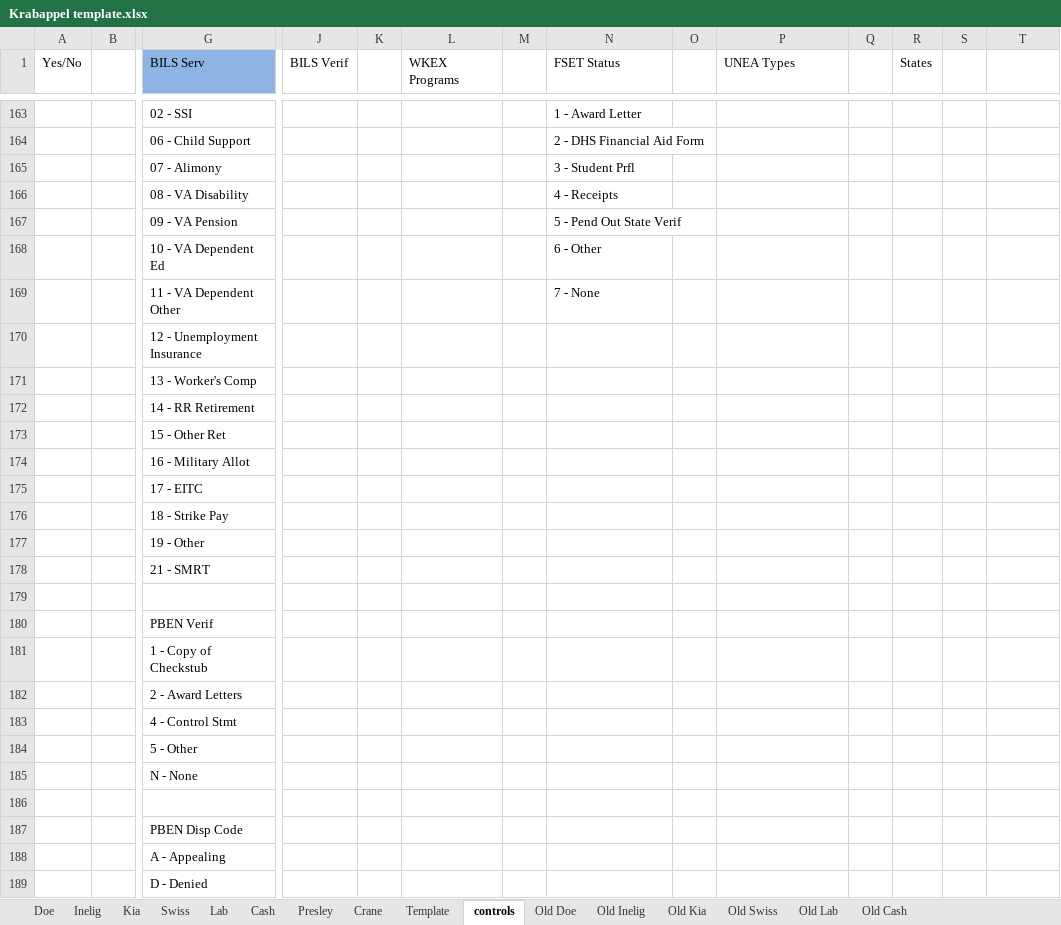
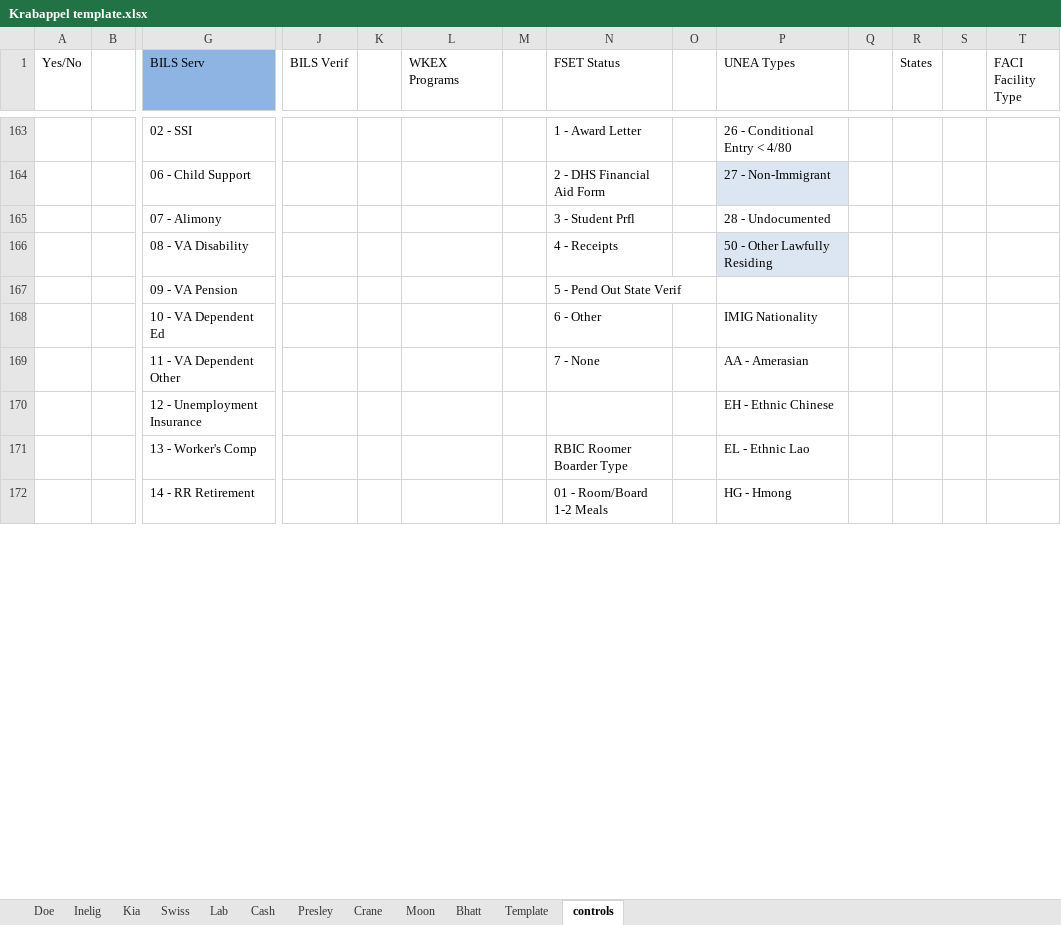
Before and after one commit to MN-DHS-BZS-County-Programmers/MAXIS-BZ-Scripts, an Excel workbook: Project Krabappel/Krabappel template.xlsx, sheet controls, drawn as a sheet; only a part is shown, gaps mark what is left out; values as stored, in another font and other column widths than the file's, no borders; table styles not drawn; removed rows and columns are numbered as before the commit, all else as after; rows hold the shown columns only; the diff covers the shown part only; the diff names each change by its address in the sheet, - before the commit and + after, or states it on an @@ line.

```diff
--- a/Project Krabappel/Krabappel template.xlsx (sheet controls)
+++ b/Project Krabappel/Krabappel template.xlsx (sheet controls)
-sheet tab: Old Doe
-sheet tab: Old Inelig
-sheet tab: Old Kia
-sheet tab: Old Swiss
-sheet tab: Old Lab
-sheet tab: Old Cash
+sheet tab: Moon
+sheet tab: Bhatt
-T1: (empty)
+T1: FACI Facility Type
-P163 (UNEA Types): (empty)
+P163 (UNEA Types): 26 - Conditional Entry < 4/80
-P164 (UNEA Types): (empty)
+P164 (UNEA Types): 27 - Non-Immigrant
-P164 fill: none
+P164 fill: #DCE6F2
-P165 (UNEA Types): (empty)
+P165 (UNEA Types): 28 - Undocumented
-P166 (UNEA Types): (empty)
+P166 (UNEA Types): 50 - Other Lawfully Residing
-P166 fill: none
+P166 fill: #DCE6F2
-P168 (UNEA Types): (empty)
+P168 (UNEA Types): IMIG Nationality
-P169 (UNEA Types): (empty)
+P169 (UNEA Types): AA - Amerasian
-P170 (UNEA Types): (empty)
+P170 (UNEA Types): EH - Ethnic Chinese
-row 171:  |  | 13 - Worker's Comp
-row 172:  |  | 14 - RR Retirement
-row 173:  |  | 15 - Other Ret
-row 174:  |  | 16 - Military Allot
-row 175:  |  | 17 - EITC
-row 176:  |  | 18 - Strike Pay
-row 177:  |  | 19 - Other
-row 178:  |  | 21 - SMRT
-row 171: (empty)
+row 171:  |  | 13 - Worker's Comp |  |  |  |  | RBIC Roomer Boarder Type |  | EL - Ethnic Lao
-row 180:  |  | PBEN Verif
-row 181:  |  | 1 - Copy of Checkstub
-row 182:  |  | 2 - Award Letters
-row 183:  |  | 4 - Control Stmt
-row 184:  |  | 5 - Other
-row 185:  |  | N - None
-row 172: (empty)
+row 172:  |  | 14 - RR Retirement |  |  |  |  | 01 - Room/Board 1-2 Meals |  | HG - Hmong
-row 187:  |  | PBEN Disp Code
-row 188:  |  | A - Appealing
-row 189:  |  | D - Denied
```
Also changed, not shown: 45 added rows, 4 removed rows, 53 edited cells and cell formats elsewhere in this sheet, sheet Crane, sheet Cash, sheet Lab, sheet Inelig, sheet Kia, sheet Swiss, 2 more sheets, formulas that keep their value, 2 other files.
